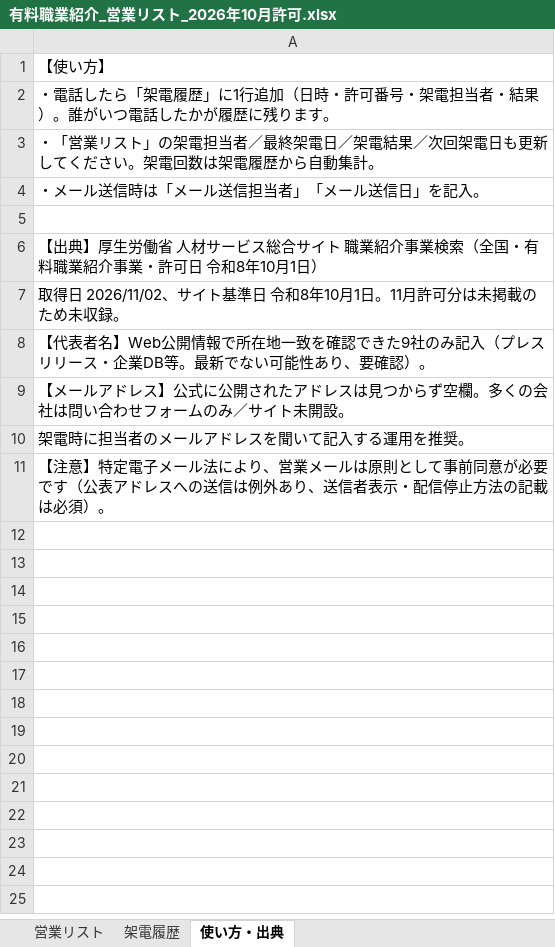
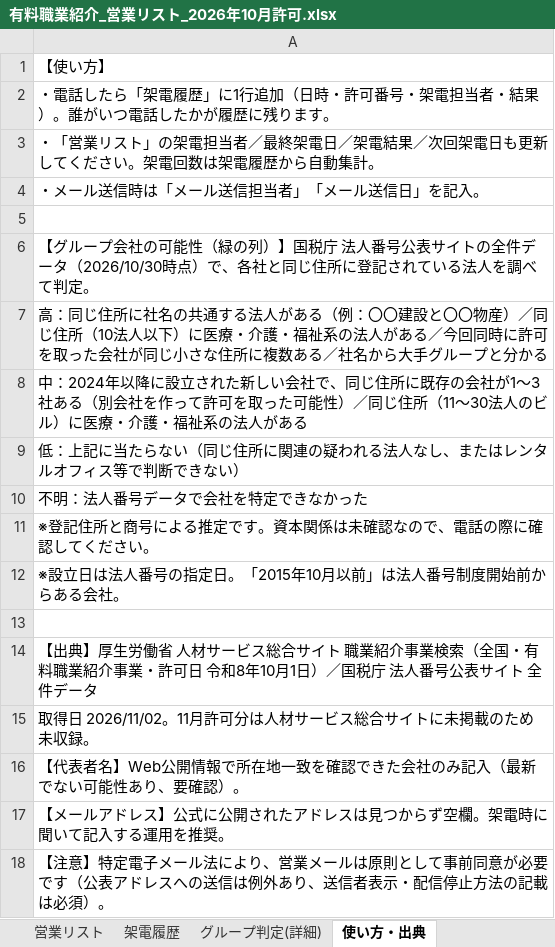
Before and after one commit to koboritobidai-gif/maiko, an Excel workbook: output/有料職業紹介_営業リスト_2026年10月許可.xlsx, sheet 使い方・出典, drawn as a sheet; values as stored, in another font and other column widths than the file's, no borders; the diff names each change by its address in the sheet, - before the commit and + after, or states it on an @@ line.

```diff
--- a/output/有料職業紹介_営業リスト_2026年10月許可.xlsx (sheet 使い方・出典)
+++ b/output/有料職業紹介_営業リスト_2026年10月許可.xlsx (sheet 使い方・出典)
+sheet tab: グループ判定(詳細)
-A6: 【出典】厚生労働省 人材サービス総合サイト 職業紹介事業検索（全国・有料職業紹介事業・許可日 令和8年10月1日）
+A6: 【グループ会社の可能性（緑の列）】国税庁 法人番号公表サイトの全件データ（2026/10/30時点）で、各社と同じ住所に登記されている法人を調べて判定。
-A7: 取得日 2026/11/02、サイト基準日 令和8年10月1日。11月許可分は未掲載のため未収録。
+A7: 高：同じ住所に社名の共通する法人がある（例：〇〇建設と〇〇物産）／同じ住所（10法人以下）に医療・介護・福祉系の法人がある／今回同時に許可を取った会社が同じ小さな住所に複数ある／社名から大手グループと分かる
-A8: 【代表者名】Web公開情報で所在地一致を確認できた9社のみ記入（プレスリリース・企業DB等。最新でない可能性あり、要確認）。
+A8: 中：2024年以降に設立された新しい会社で、同じ住所に既存の会社が1〜3社ある（別会社を作って許可を取った可能性）／同じ住所（11〜30法人のビル）に医療・介護・福祉系の法人がある
-A9: 【メールアドレス】公式に公開されたアドレスは見つからず空欄。多くの会社は問い合わせフォームのみ／サイト未開設。
+A9: 低：上記に当たらない（同じ住所に関連の疑われる法人なし、またはレンタルオフィス等で判断できない）
-A10: 架電時に担当者のメールアドレスを聞いて記入する運用を推奨。
+A10: 不明：法人番号データで会社を特定できなかった
+row 11: ※登記住所と商号による推定です。資本関係は未確認なので、電話の際に確認してください。
+row 12: ※設立日は法人番号の指定日。「2015年10月以前」は法人番号制度開始前からある会社。
+row 13: (empty)
+row 14: 【出典】厚生労働省 人材サービス総合サイト 職業紹介事業検索（全国・有料職業紹介事業・許可日 令和8年10月1日）／国税庁 法人番号公表サイト 全件データ
+row 15: 取得日 2026/11/02。11月許可分は人材サービス総合サイトに未掲載のため未収録。
+row 16: 【代表者名】Web公開情報で所在地一致を確認できた会社のみ記入（最新でない可能性あり、要確認）。
+row 17: 【メールアドレス】公式に公開されたアドレスは見つからず空欄。架電時に聞いて記入する運用を推奨。
```
Also changed, not shown: sheet 営業リスト.
